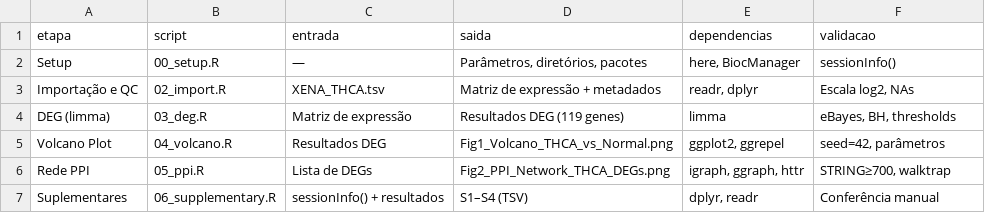
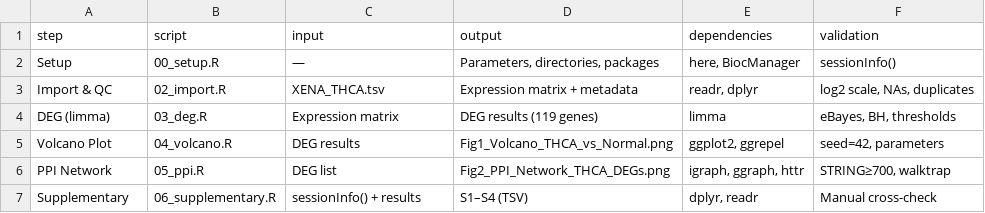
Before and after one commit to santosry/thyroid-volcano-ppi, a TSV file: results/tables/S3_pipeline_audit_trail.tsv, drawn as a sheet.

```diff
--- a/results/tables/S3_pipeline_audit_trail.tsv
+++ b/results/tables/S3_pipeline_audit_trail.tsv
@@ -1,7 +1,7 @@
-etapa	script	entrada	saida	dependencias	validacao
-Setup	00_setup.R	—	Parâmetros, diretórios, pacotes	here, BiocManager	sessionInfo()
-Importação e QC	02_import.R	XENA_THCA.tsv	Matriz de expressão + metadados	readr, dplyr	Escala log2, NAs
-DEG (limma)	03_deg.R	Matriz de expressão	Resultados DEG (119 genes)	limma	eBayes, BH, thresholds
-Volcano Plot	04_volcano.R	Resultados DEG	Fig1_Volcano_THCA_vs_Normal.png	ggplot2, ggrepel	seed=42, parâmetros
-Rede PPI	05_ppi.R	Lista de DEGs	Fig2_PPI_Network_THCA_DEGs.png	igraph, ggraph, httr	STRING≥700, walktrap
-Suplementares	06_supplementary.R	sessionInfo() + resultados	S1–S4 (TSV)	dplyr, readr	Conferência manual
+step	script	input	output	dependencies	validation
+Setup	00_setup.R	—	Parameters, directories, packages	here, BiocManager	sessionInfo()
+Import & QC	02_import.R	XENA_THCA.tsv	Expression matrix + metadata	readr, dplyr	log2 scale, NAs, duplicates
+DEG (limma)	03_deg.R	Expression matrix	DEG results (119 genes)	limma	eBayes, BH, thresholds
+Volcano Plot	04_volcano.R	DEG results	Fig1_Volcano_THCA_vs_Normal.png	ggplot2, ggrepel	seed=42, parameters
+PPI Network	05_ppi.R	DEG list	Fig2_PPI_Network_THCA_DEGs.png	igraph, ggraph, httr	STRING≥700, walktrap
+Supplementary	06_supplementary.R	sessionInfo() + results	S1–S4 (TSV)	dplyr, readr	Manual cross-check
```
Also changed, not shown: results/tables/S1_computational_environment.tsv, results/tables/S2_external_databases.tsv, 8 other files.
